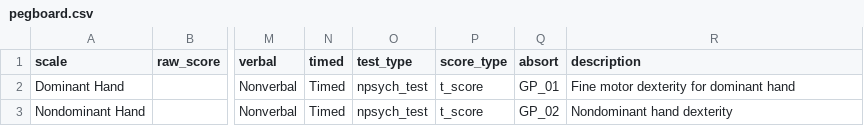
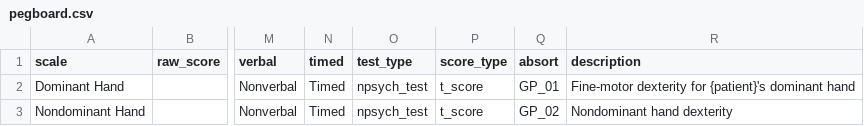
Before and after one commit to brainworkup/bwu, a CSV file: inst/rmarkdown/templates/neuropsych_report_adult/skeleton/csv/pegboard.csv, drawn as a sheet; only a part is shown, gaps mark what is left out; the diff names each change by its address in the sheet, - before the commit and + after, or states it on an @@ line.

```diff
--- a/inst/rmarkdown/templates/neuropsych_report_adult/skeleton/csv/pegboard.csv
+++ b/inst/rmarkdown/templates/neuropsych_report_adult/skeleton/csv/pegboard.csv
-R2 (description): Fine motor dexterity for dominant hand
+R2 (description): Fine-motor dexterity for {patient}'s dominant hand
```
Also changed, not shown: inst/rmarkdown/templates/neuropsych_report_adult/skeleton/csv/rocf.csv, inst/rmarkdown/templates/neuropsych_report_adult/skeleton/csv/topf.csv, 6 other files.
